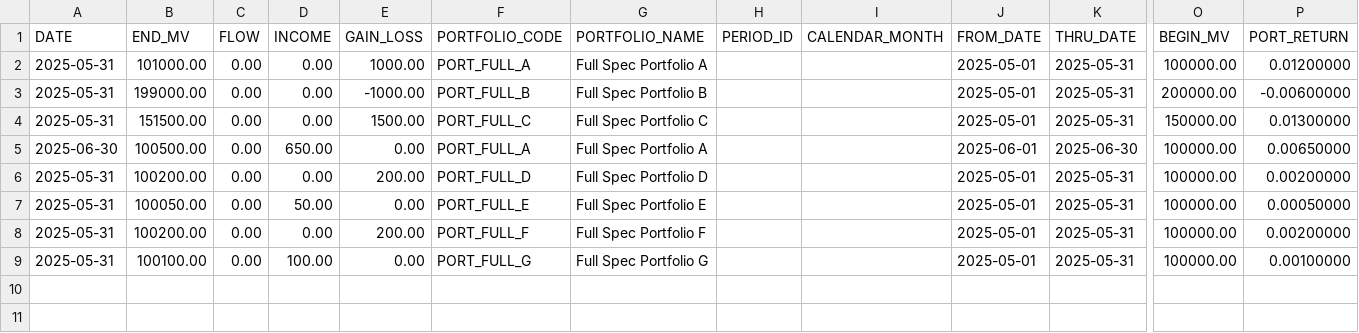
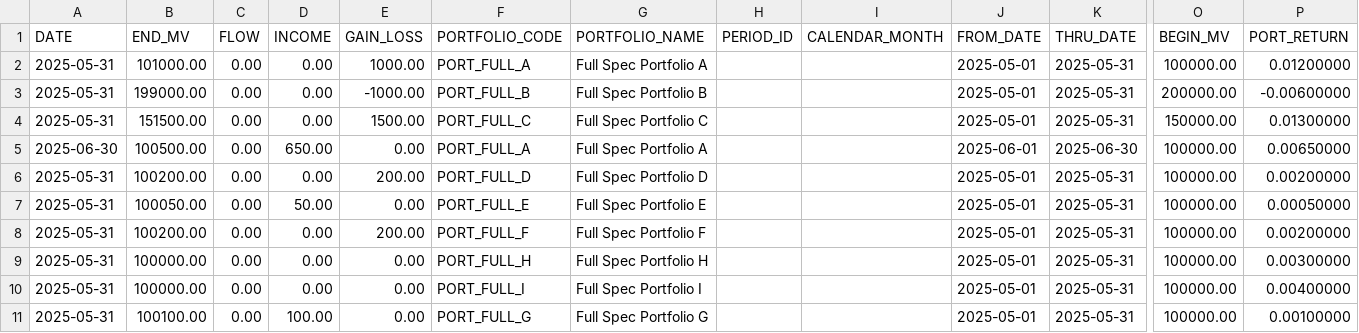
Before and after one commit to JohnDReynolds/portfolio-performance-analytics, a CSV file: ppar/demo_data/axys/axys_full_spec_b/portperf.csv, drawn as a sheet; only a part is shown, gaps mark what is left out; rows hold the shown columns only; the diff names each change by its address in the sheet, - before the commit and + after, or states it on an @@ line.

```diff
--- a/ppar/demo_data/axys/axys_full_spec_b/portperf.csv
+++ b/ppar/demo_data/axys/axys_full_spec_b/portperf.csv
+row 9: 2025-05-31 | 100000.00 | 0.00 | 0.00 | 0.00 | PORT_FULL_H | Full Spec Portfolio H |  |  | 2025-05-01 | 2025-05-31 | 100000.00 | 0.00300000
+row 10: 2025-05-31 | 100000.00 | 0.00 | 0.00 | 0.00 | PORT_FULL_I | Full Spec Portfolio I |  |  | 2025-05-01 | 2025-05-31 | 100000.00 | 0.00400000
```
Also changed, not shown: ppar/demo_data/axys/axys_full_spec_a/portperf.csv, 18 other files.
